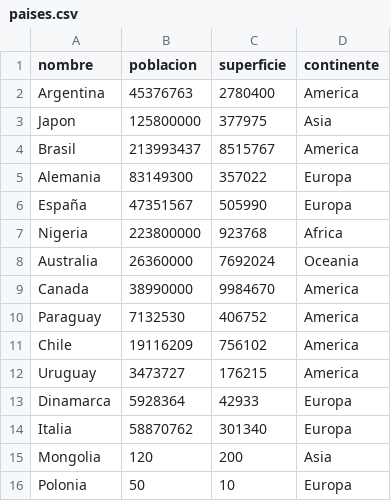
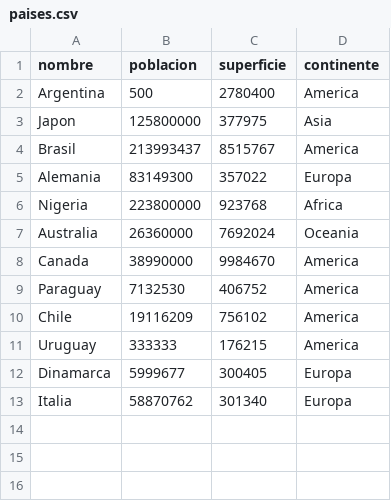
Before and after one commit to cufa03/UTN-TUPaDProgramacion1, a CSV file: Trabajo_practico_integrador-199/paises.csv, drawn as a sheet.

```diff
--- a/Trabajo_practico_integrador-199/paises.csv
+++ b/Trabajo_practico_integrador-199/paises.csv
@@ -1,3 +1,3 @@
 nombre,poblacion,superficie,continente
-Argentina,45376763,2780400,America
+Argentina,500,2780400,America
 Japon,125800000,377975,Asia
@@ -5,3 +5,2 @@ Brasil,213993437,8515767,America
 Alemania,83149300,357022,Europa
-España,47351567,505990,Europa
 Nigeria,223800000,923768,Africa
@@ -11,6 +10,4 @@ Paraguay,7132530,406752,America
 Chile,19116209,756102,America
-Uruguay,3473727,176215,America
-Dinamarca,5928364,42933,Europa
+Uruguay,333333,176215,America
+Dinamarca,5999677,300405,Europa
 Italia,58870762,301340,Europa
-Mongolia,120,200,Asia
-Polonia,50,10,Europa
```
Also changed, not shown: 1 other file.
